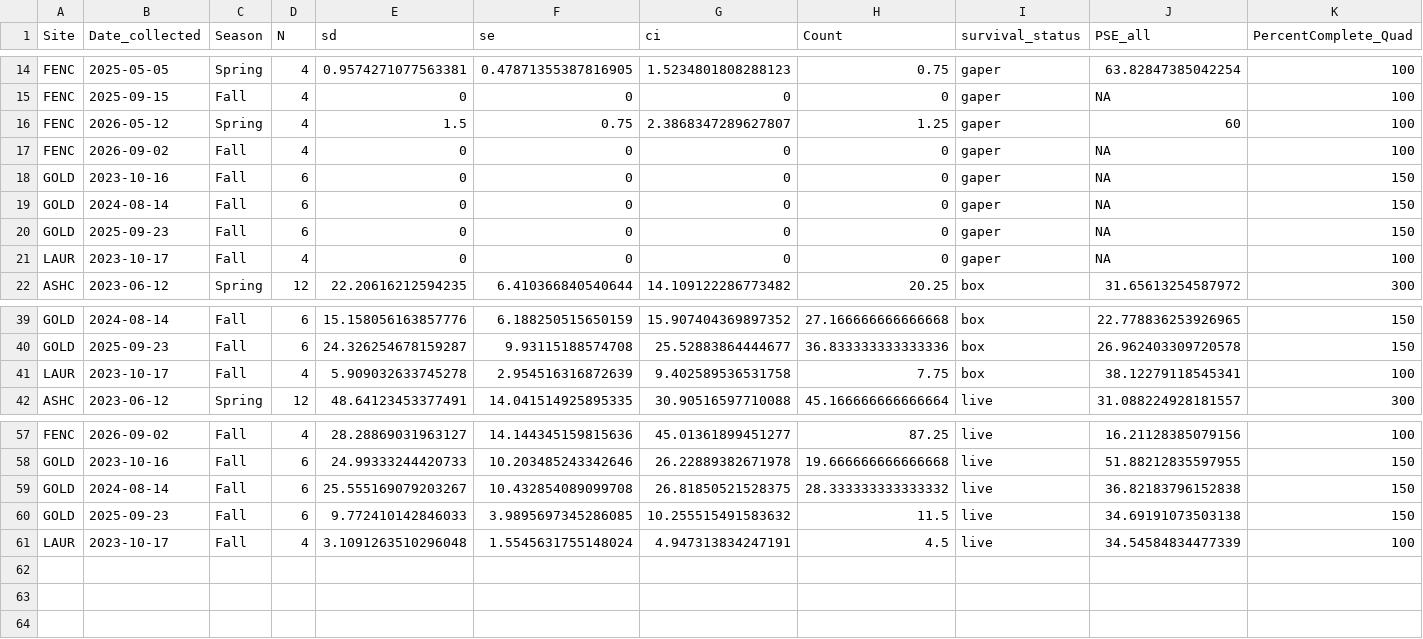
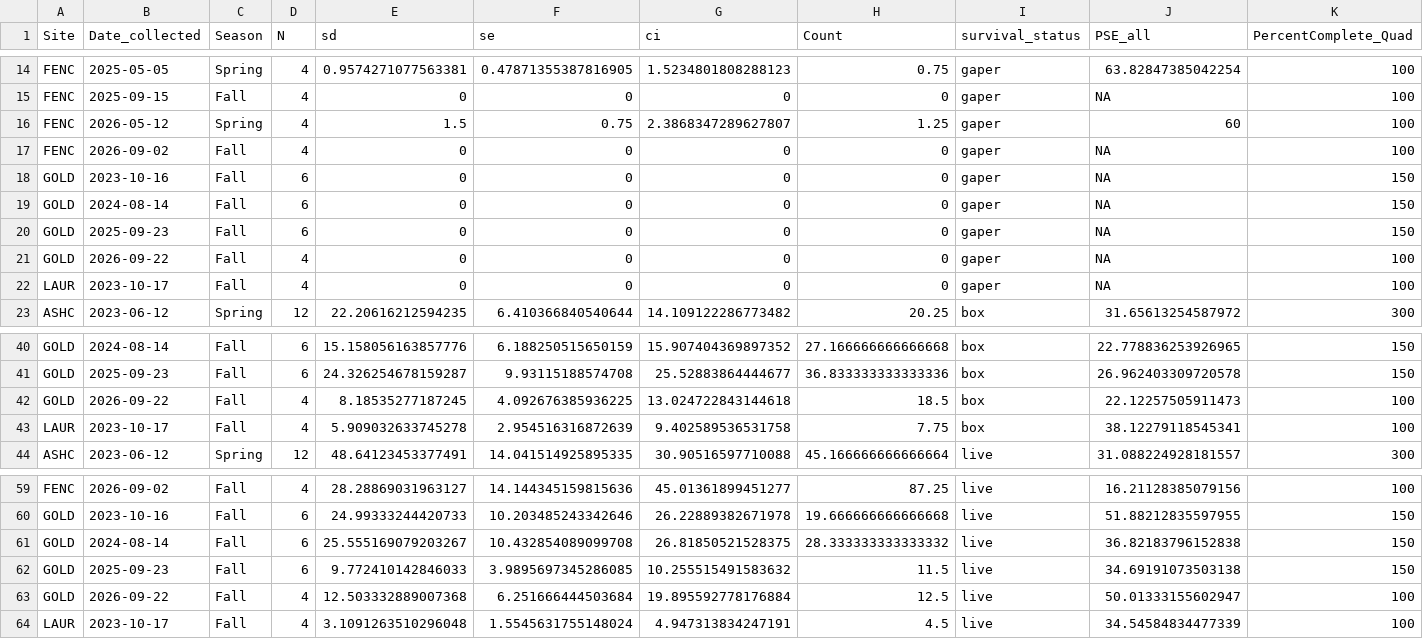
Before and after one commit to NEFSC/EAD-ASEB_EPA_LISS_Disease_Surveillance, a CSV file: Field_Data_Biological/output/populationdensity_summary.csv, drawn as a sheet; only a part is shown, gaps mark what is left out.

```diff
--- a/Field_Data_Biological/output/populationdensity_summary.csv
+++ b/Field_Data_Biological/output/populationdensity_summary.csv
@@ -20,2 +20,3 @@ GOLD,2024-08-14,Fall,6,0,0,0,0,gaper,NA,150
 GOLD,2025-09-23,Fall,6,0,0,0,0,gaper,NA,150
+GOLD,2026-09-22,Fall,4,0,0,0,0,gaper,NA,100
 LAUR,2023-10-17,Fall,4,0,0,0,0,gaper,NA,100
@@ -40,2 +41,3 @@ GOLD,2024-08-14,Fall,6,15.158056163857776,6.188250515650159,15.907404369897352,2
 GOLD,2025-09-23,Fall,6,24.326254678159287,9.93115188574708,25.52883864444677,36.833333333333336,box,26.962403309720578,150
+GOLD,2026-09-22,Fall,4,8.18535277187245,4.092676385936225,13.024722843144618,18.5,box,22.12257505911473,100
 LAUR,2023-10-17,Fall,4,5.909032633745278,2.954516316872639,9.402589536531758,7.75,box,38.12279118545341,100
@@ -60,2 +62,3 @@ GOLD,2024-08-14,Fall,6,25.555169079203267,10.432854089099708,26.81850521528375,2
 GOLD,2025-09-23,Fall,6,9.772410142846033,3.9895697345286085,10.255515491583632,11.5,live,34.69191073503138,150
+GOLD,2026-09-22,Fall,4,12.503332889007368,6.251666444503684,19.895592778176884,12.5,live,50.01333155602947,100
 LAUR,2023-10-17,Fall,4,3.1091263510296048,1.5545631755148024,4.947313834247191,4.5,live,34.54584834477339,100
```
Also changed, not shown: Field_Data_Biological/output/shellsize_summary.csv, Master_files/bed_height_all_data.csv, 28 other files.
